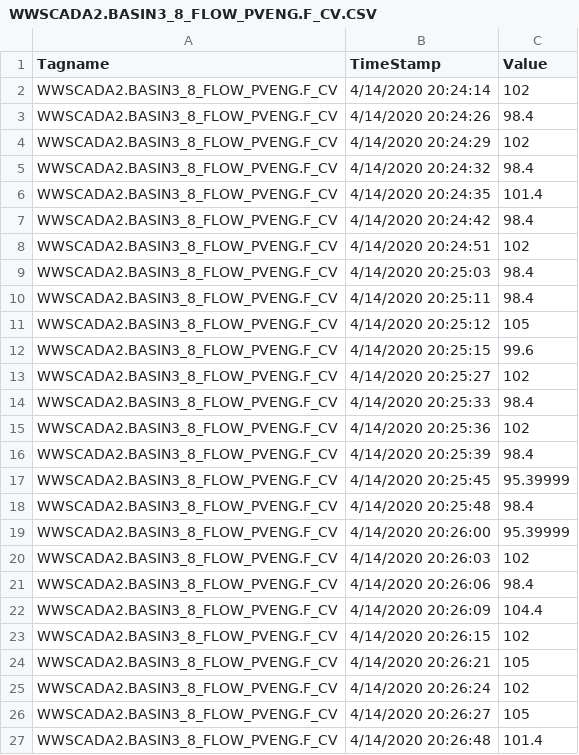
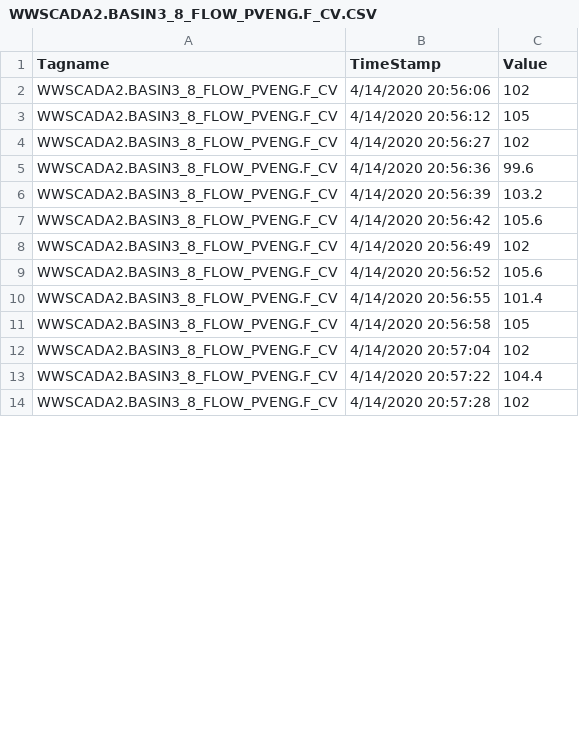
Before and after one commit to KNewhart/WRRF-Analytics, a CSV file: Raw data/WWSCADA2.BASIN3_8_FLOW_PVENG.F_CV.CSV, drawn as a sheet; only a part is shown; the diff covers the shown part only.

```diff
--- a/Raw data/WWSCADA2.BASIN3_8_FLOW_PVENG.F_CV.CSV
+++ b/Raw data/WWSCADA2.BASIN3_8_FLOW_PVENG.F_CV.CSV
@@ -1,27 +1,14 @@
 Tagname,TimeStamp,Value
-WWSCADA2.BASIN3_8_FLOW_PVENG.F_CV,4/14/2020 20:24:14,102
-WWSCADA2.BASIN3_8_FLOW_PVENG.F_CV,4/14/2020 20:24:26,98.4
-WWSCADA2.BASIN3_8_FLOW_PVENG.F_CV,4/14/2020 20:24:29,102
-WWSCADA2.BASIN3_8_FLOW_PVENG.F_CV,4/14/2020 20:24:32,98.4
-WWSCADA2.BASIN3_8_FLOW_PVENG.F_CV,4/14/2020 20:24:35,101.4
-WWSCADA2.BASIN3_8_FLOW_PVENG.F_CV,4/14/2020 20:24:42,98.4
-WWSCADA2.BASIN3_8_FLOW_PVENG.F_CV,4/14/2020 20:24:51,102
-WWSCADA2.BASIN3_8_FLOW_PVENG.F_CV,4/14/2020 20:25:03,98.4
-WWSCADA2.BASIN3_8_FLOW_PVENG.F_CV,4/14/2020 20:25:11,98.4
-WWSCADA2.BASIN3_8_FLOW_PVENG.F_CV,4/14/2020 20:25:12,105
-WWSCADA2.BASIN3_8_FLOW_PVENG.F_CV,4/14/2020 20:25:15,99.6
-WWSCADA2.BASIN3_8_FLOW_PVENG.F_CV,4/14/2020 20:25:27,102
-WWSCADA2.BASIN3_8_FLOW_PVENG.F_CV,4/14/2020 20:25:33,98.4
-WWSCADA2.BASIN3_8_FLOW_PVENG.F_CV,4/14/2020 20:25:36,102
-WWSCADA2.BASIN3_8_FLOW_PVENG.F_CV,4/14/2020 20:25:39,98.4
-WWSCADA2.BASIN3_8_FLOW_PVENG.F_CV,4/14/2020 20:25:45,95.39999
-WWSCADA2.BASIN3_8_FLOW_PVENG.F_CV,4/14/2020 20:25:48,98.4
-WWSCADA2.BASIN3_8_FLOW_PVENG.F_CV,4/14/2020 20:26:00,95.39999
-WWSCADA2.BASIN3_8_FLOW_PVENG.F_CV,4/14/2020 20:26:03,102
-WWSCADA2.BASIN3_8_FLOW_PVENG.F_CV,4/14/2020 20:26:06,98.4
-WWSCADA2.BASIN3_8_FLOW_PVENG.F_CV,4/14/2020 20:26:09,104.4
-WWSCADA2.BASIN3_8_FLOW_PVENG.F_CV,4/14/2020 20:26:15,102
-WWSCADA2.BASIN3_8_FLOW_PVENG.F_CV,4/14/2020 20:26:21,105
-WWSCADA2.BASIN3_8_FLOW_PVENG.F_CV,4/14/2020 20:26:24,102
-WWSCADA2.BASIN3_8_FLOW_PVENG.F_CV,4/14/2020 20:26:27,105
-WWSCADA2.BASIN3_8_FLOW_PVENG.F_CV,4/14/2020 20:26:48,101.4
+WWSCADA2.BASIN3_8_FLOW_PVENG.F_CV,4/14/2020 20:56:06,102
+WWSCADA2.BASIN3_8_FLOW_PVENG.F_CV,4/14/2020 20:56:12,105
+WWSCADA2.BASIN3_8_FLOW_PVENG.F_CV,4/14/2020 20:56:27,102
+WWSCADA2.BASIN3_8_FLOW_PVENG.F_CV,4/14/2020 20:56:36,99.6
+WWSCADA2.BASIN3_8_FLOW_PVENG.F_CV,4/14/2020 20:56:39,103.2
+WWSCADA2.BASIN3_8_FLOW_PVENG.F_CV,4/14/2020 20:56:42,105.6
+WWSCADA2.BASIN3_8_FLOW_PVENG.F_CV,4/14/2020 20:56:49,102
+WWSCADA2.BASIN3_8_FLOW_PVENG.F_CV,4/14/2020 20:56:52,105.6
+WWSCADA2.BASIN3_8_FLOW_PVENG.F_CV,4/14/2020 20:56:55,101.4
+WWSCADA2.BASIN3_8_FLOW_PVENG.F_CV,4/14/2020 20:56:58,105
+WWSCADA2.BASIN3_8_FLOW_PVENG.F_CV,4/14/2020 20:57:04,102
+WWSCADA2.BASIN3_8_FLOW_PVENG.F_CV,4/14/2020 20:57:22,104.4
+WWSCADA2.BASIN3_8_FLOW_PVENG.F_CV,4/14/2020 20:57:28,102
```
Also changed, not shown: 5 removed rows and 1 edited cell elsewhere in this file, Raw data/WWSCADA2.BASIN3_7_FLOW_PVENG.F_CV.CSV, Raw data/WWSCADA2.NIA33391_AB3_AMMONIA.F_CV.CSV, 18 other files.
